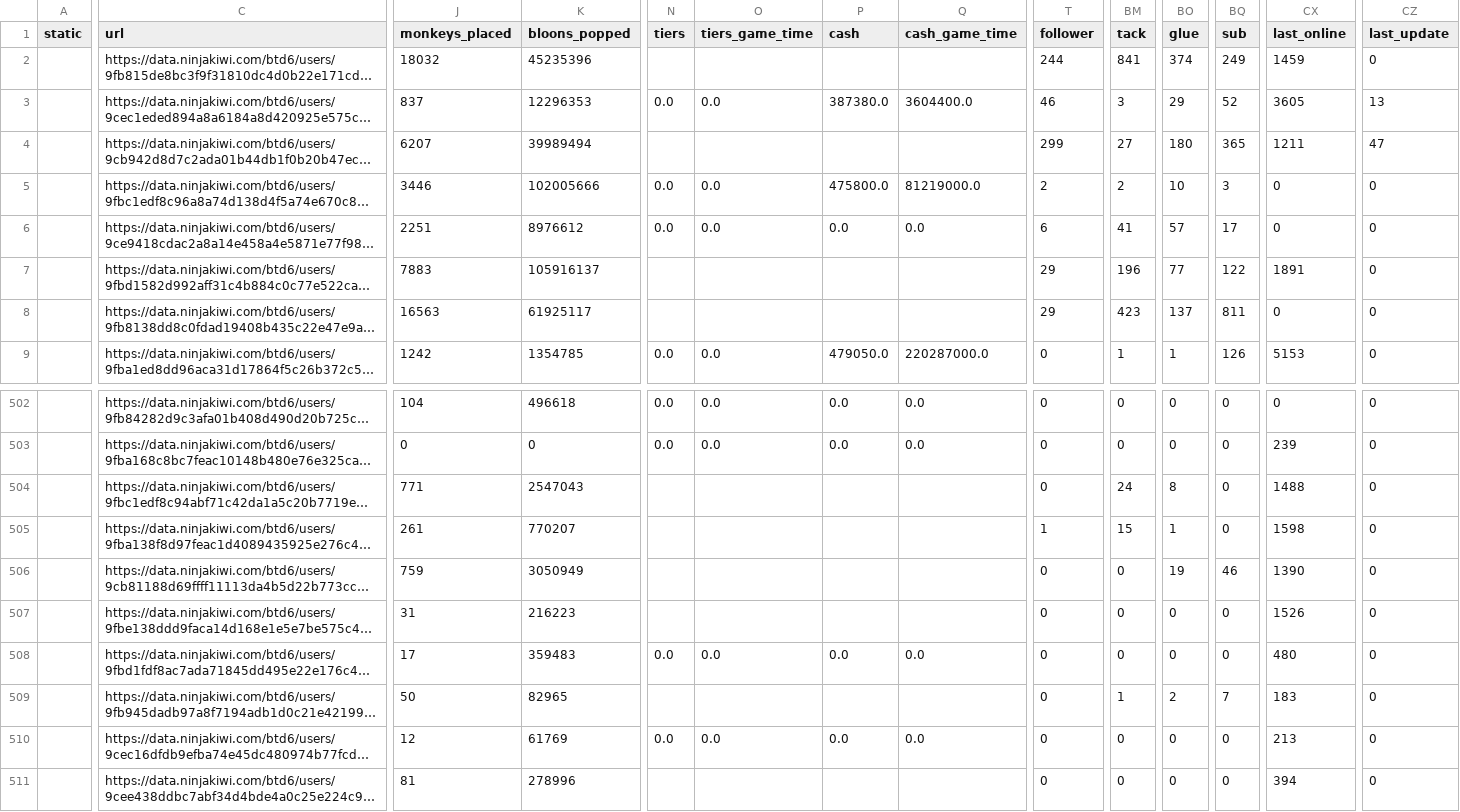
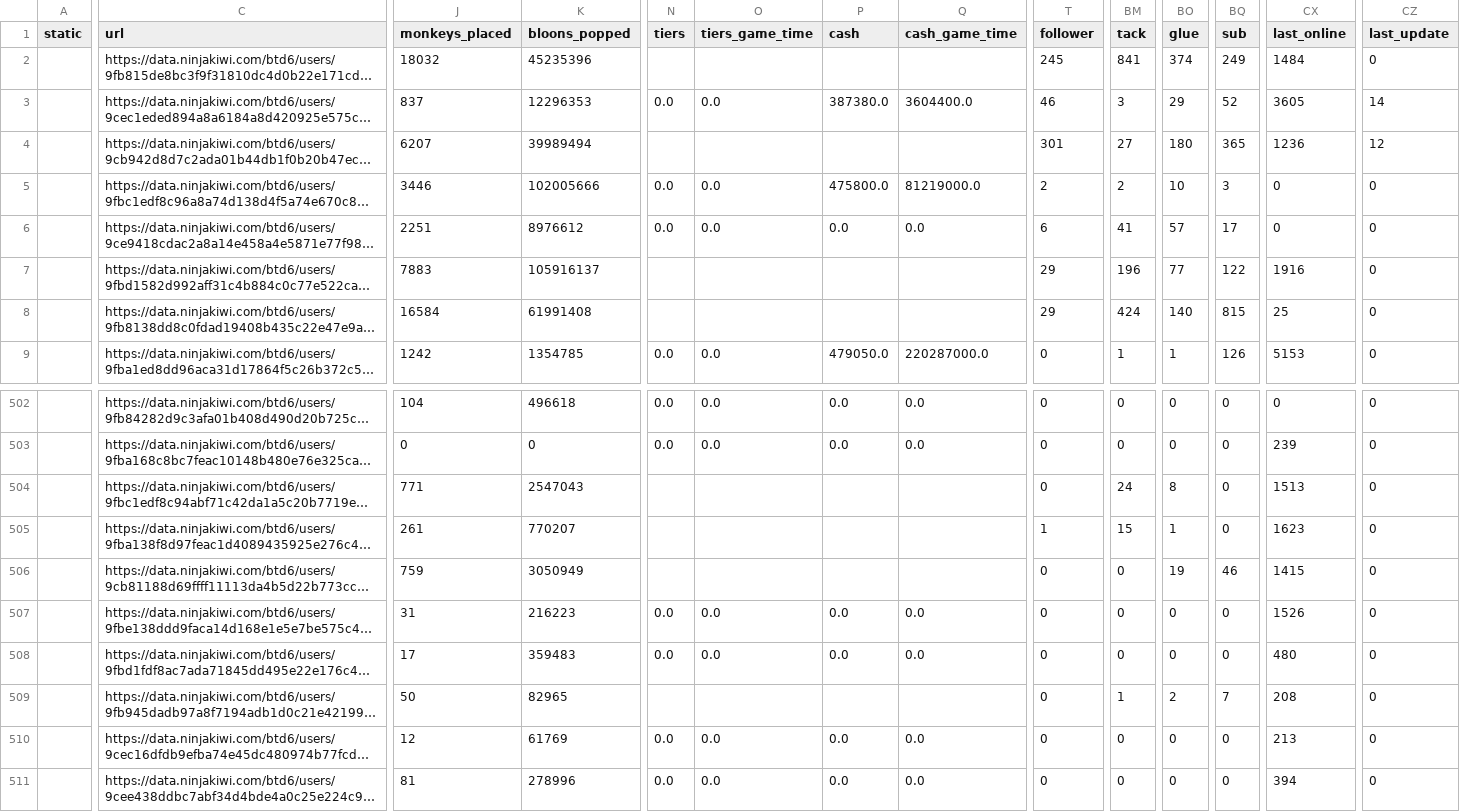
Before and after one commit to ducanup01/btd6boss, a CSV file: boss_elite_info.csv, drawn as a sheet; only a part is shown, gaps mark what is left out; long unchanged cells end in …; the diff covers the shown part only; the diff names each change by its address in the sheet, - before the commit and + after, or states it on an @@ line.

Commit message:
automatic updater

```diff
--- a/boss_elite_info.csv
+++ b/boss_elite_info.csv
-T2 (follower): 244
+T2 (follower): 245
-CX2 (last_online): 1459
+CX2 (last_online): 1484
-CZ3 (last_update): 13
+CZ3 (last_update): 14
-T4 (follower): 299
+T4 (follower): 301
-CX4 (last_online): 1211
+CX4 (last_online): 1236
-CZ4 (last_update): 47
+CZ4 (last_update): 12
-CX7 (last_online): 1891
+CX7 (last_online): 1916
-J8 (monkeys_placed): 16563
+J8 (monkeys_placed): 16584
-K8 (bloons_popped): 61925117
+K8 (bloons_popped): 61991408
-BM8 (tack): 423
+BM8 (tack): 424
-BO8 (glue): 137
+BO8 (glue): 140
-BQ8 (sub): 811
+BQ8 (sub): 815
-CX8 (last_online): 0
+CX8 (last_online): 25
-CX504 (last_online): 1488
+CX504 (last_online): 1513
-CX505 (last_online): 1598
+CX505 (last_online): 1623
-CX506 (last_online): 1390
+CX506 (last_online): 1415
-N507 (tiers): (empty)
+N507 (tiers): 0.0
-O507 (tiers_game_time): (empty)
+O507 (tiers_game_time): 0.0
-P507 (cash): (empty)
+P507 (cash): 0.0
-Q507 (cash_game_time): (empty)
+Q507 (cash_game_time): 0.0
-CX509 (last_online): 183
+CX509 (last_online): 208
-N511 (tiers): (empty)
+N511 (tiers): 0.0
-O511 (tiers_game_time): (empty)
+O511 (tiers_game_time): 0.0
-P511 (cash): (empty)
+P511 (cash): 0.0
-Q511 (cash_game_time): (empty)
+Q511 (cash_game_time): 0.0
```
Also changed, not shown: 105 edited cells elsewhere in this file, boss_info.csv.
